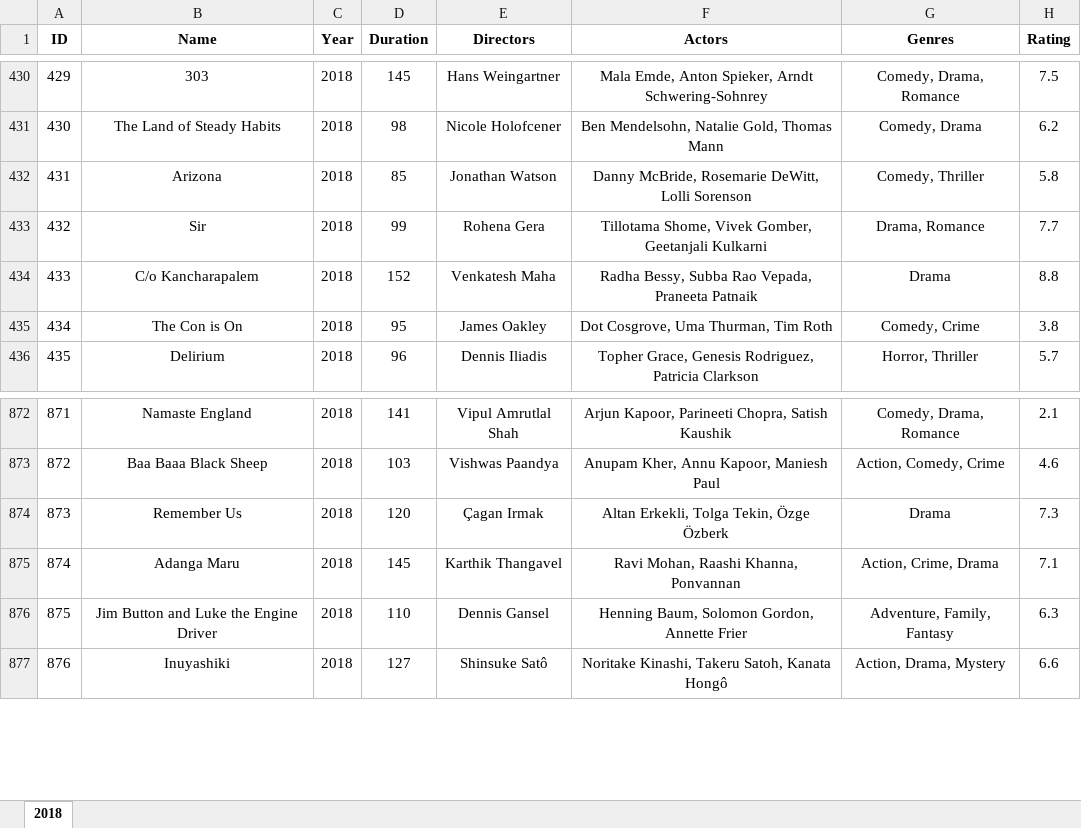
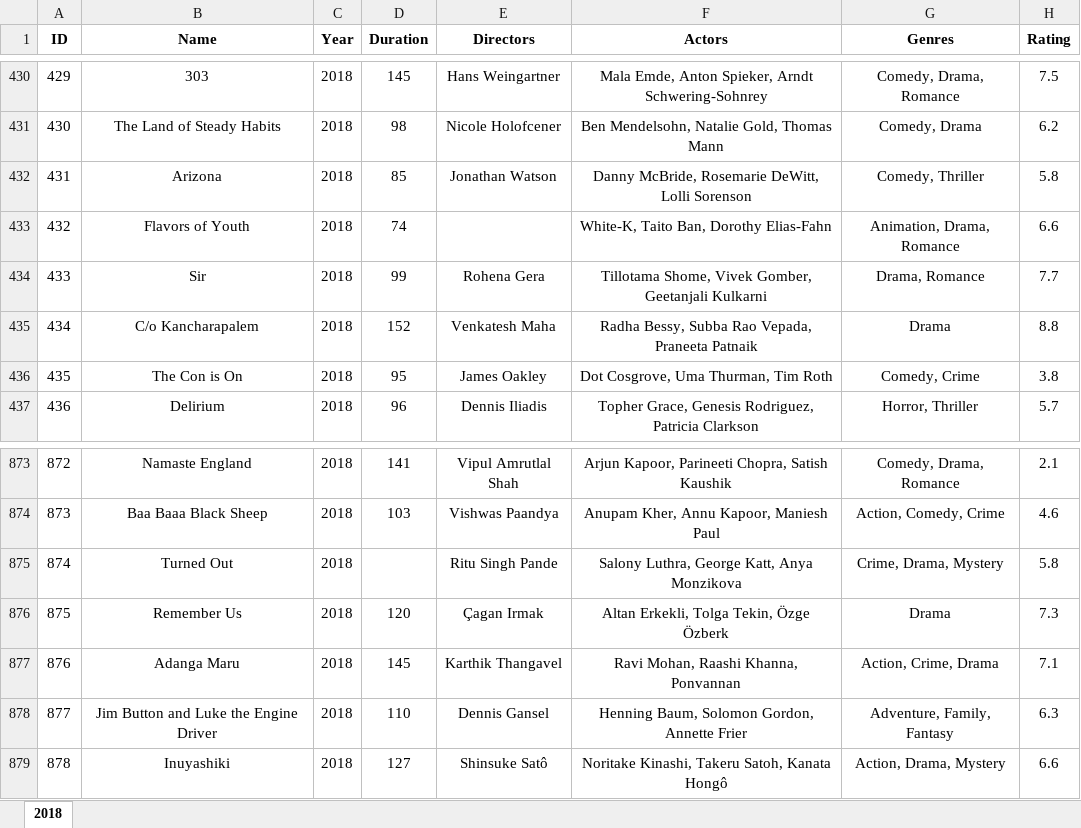
Before and after one commit to Mifkiyan/Tubes2-Visdat, an Excel workbook: dataset_xlsx/2018.xlsx, sheet 2018, drawn as a sheet; only a part is shown, gaps mark what is left out; values as stored, in another font and other column widths than the file's, no borders; addresses are those after the commit; the diff names each change by its address in the sheet, - before the commit and + after, or states it on an @@ line.

```diff
--- a/dataset_xlsx/2018.xlsx (sheet 2018)
+++ b/dataset_xlsx/2018.xlsx (sheet 2018)
+row 433: 432 | Flavors of Youth | 2018 | 74 |  | White-K, Taito Ban, Dorothy Elias-Fahn | Animation, Drama, Romance | 6.6
@@ column A (ID) renumbered from row 434 down @@
+row 875: 874 | Turned Out | 2018 |  | Ritu Singh Pande | Salony Luthra, George Katt, Anya Monzikova | Crime, Drama, Mystery | 5.8
```
Also changed, not shown: dataset_xlsx/2005.xlsx, dataset_xlsx/2007.xlsx, 21 other files.
